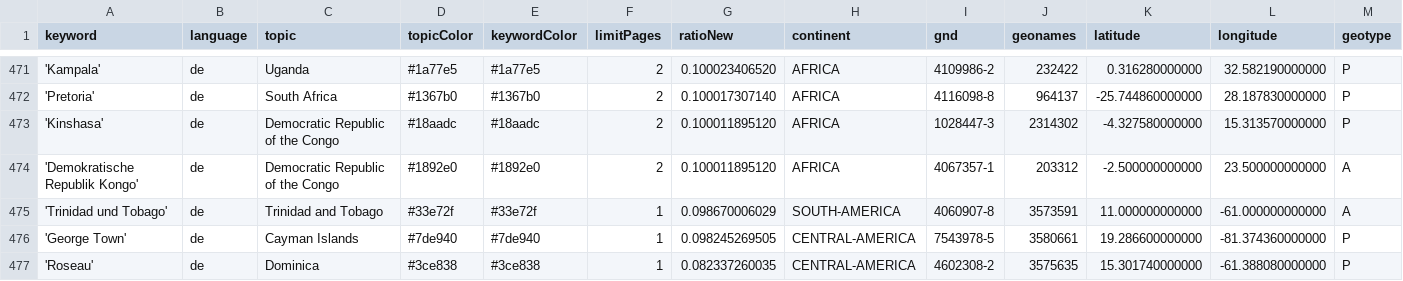
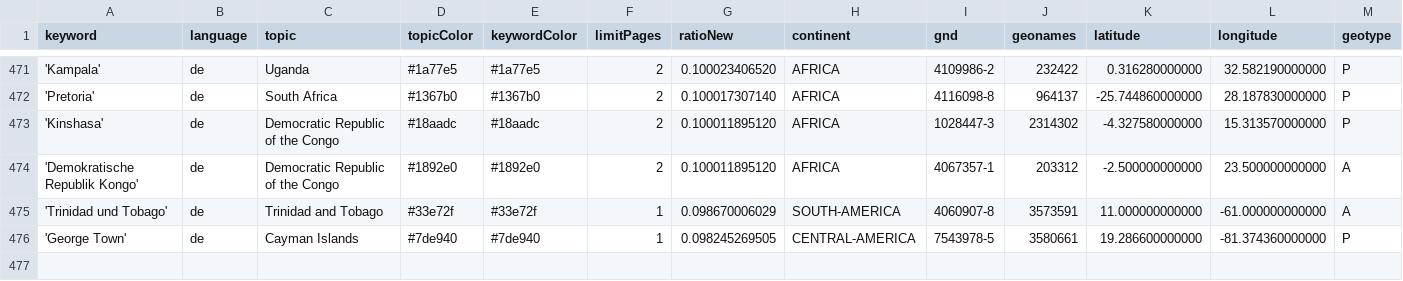
Before and after one commit to mizilett-news/ortsFluesterer, a CSV file: keywords.csv, drawn as a sheet; only a part is shown, gaps mark what is left out; rows hold the shown columns only; the diff names each change by its address in the sheet, - before the commit and + after, or states it on an @@ line.

Commit message:
Commit from GitHub Actions (harvest:0.0)

```diff
--- a/keywords.csv
+++ b/keywords.csv
-row 477: 'Roseau' | de | Dominica | #3ce838 | #3ce838 | 1 | 0.082337260035 | CENTRAL-AMERICA | 4602308-2 | 3575635 | 15.301740000000 | -61.388080000000 | P
```
